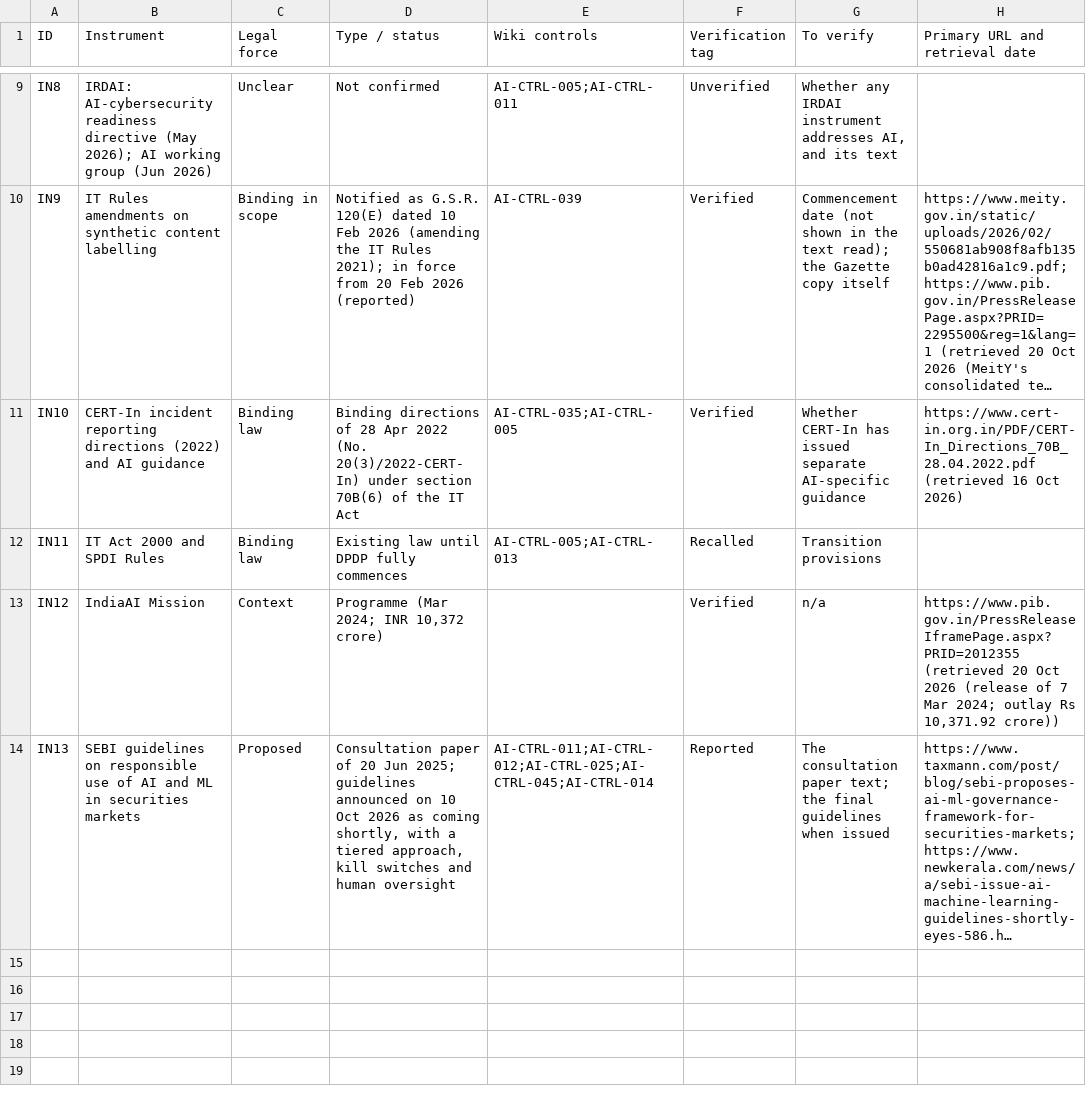
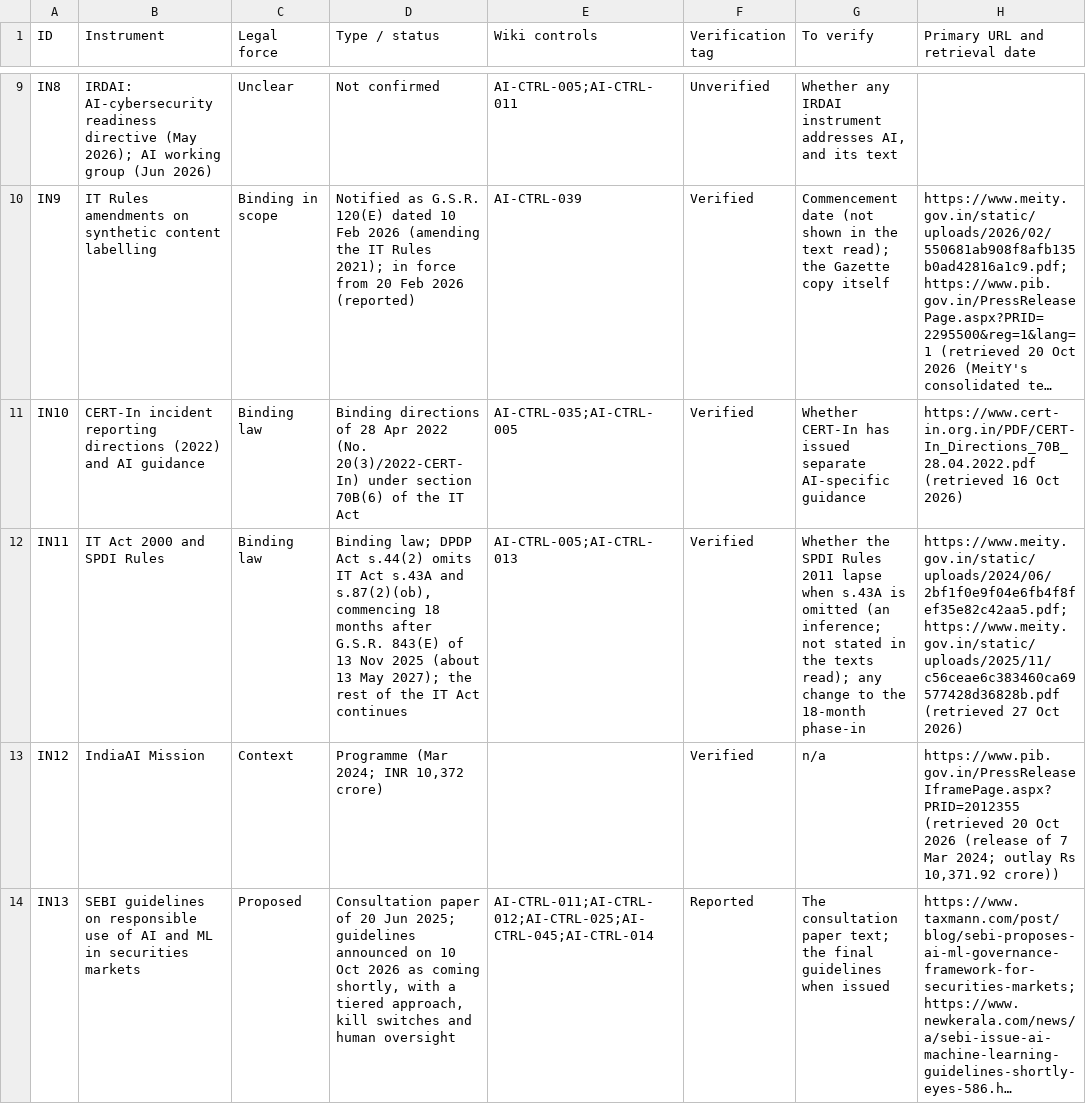
Before and after one commit to nachi065/AI-Security-Wiki, a CSV file: source/17_India_AI_Compliance/data/crosswalk.csv, drawn as a sheet; only a part is shown, gaps mark what is left out; long unchanged cells end in …; the diff names each change by its address in the sheet, - before the commit and + after, or states it on an @@ line.

```diff
--- a/source/17_India_AI_Compliance/data/crosswalk.csv
+++ b/source/17_India_AI_Compliance/data/crosswalk.csv
-D12 (Type / status): Existing law until DPDP fully commences
+D12 (Type / status): Binding law; DPDP Act s.44(2) omits IT Act s.43A and s.87(2)(ob), commencing 18 months after G.S.R. 843(E) of 13 Nov 2025 (about 13 May 2027); the rest of the IT Act continues
-F12 (Verification tag): Recalled
+F12 (Verification tag): Verified
-G12 (To verify): Transition provisions
+G12 (To verify): Whether the SPDI Rules 2011 lapse when s.43A is omitted (an inference; not stated in the texts read); any change to the 18-month phase-in
-H12 (Primary URL and retrieval date): (empty)
+H12 (Primary URL and retrieval date): https://www.meity.gov.in/static/uploads/2024/06/2bf1f0e9f04e6fb4f8fef35e82c42aa5.pdf; https://www.meity.gov.in/static/uploads/2025/11/c56ceae6c383460ca69577428d36828b.pdf (retrieved 27 Oct 2026)
```
Also changed, not shown: 6 other files.
